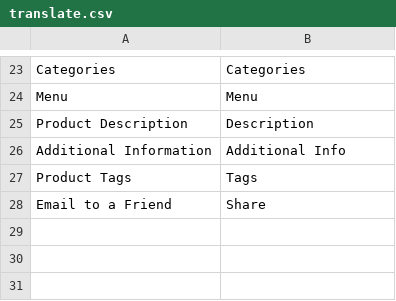
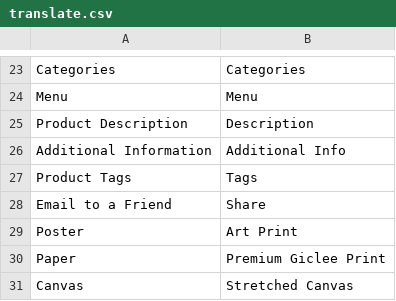
Before and after one commit to Topart/new_production, a CSV file: app/design/frontend/ultimo/topart/locale/en_US/translate.csv, drawn as a sheet; only a part is shown, gaps mark what is left out; the diff names each change by its address in the sheet, - before the commit and + after, or states it on an @@ line.

```diff
--- a/app/design/frontend/ultimo/topart/locale/en_US/translate.csv
+++ b/app/design/frontend/ultimo/topart/locale/en_US/translate.csv
+row 29: Poster | Art Print
+row 30: Paper | Premium Giclee Print
+row 31: Canvas | Stretched Canvas
```
Also changed, not shown: 3 other files.
